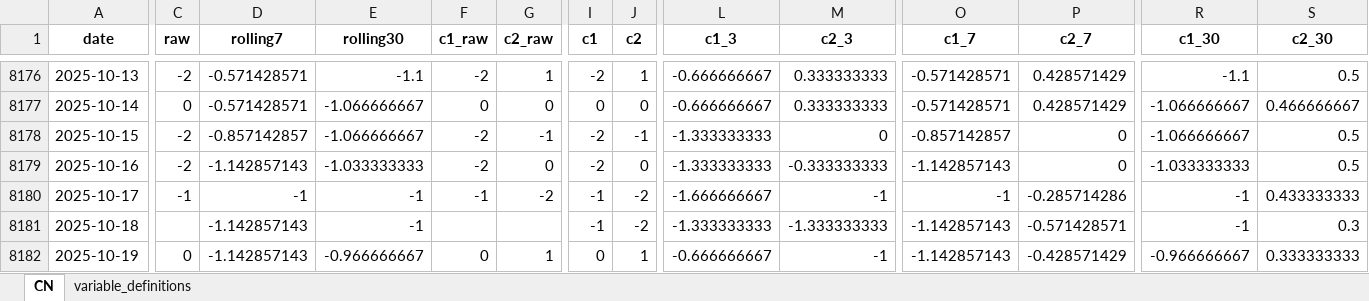
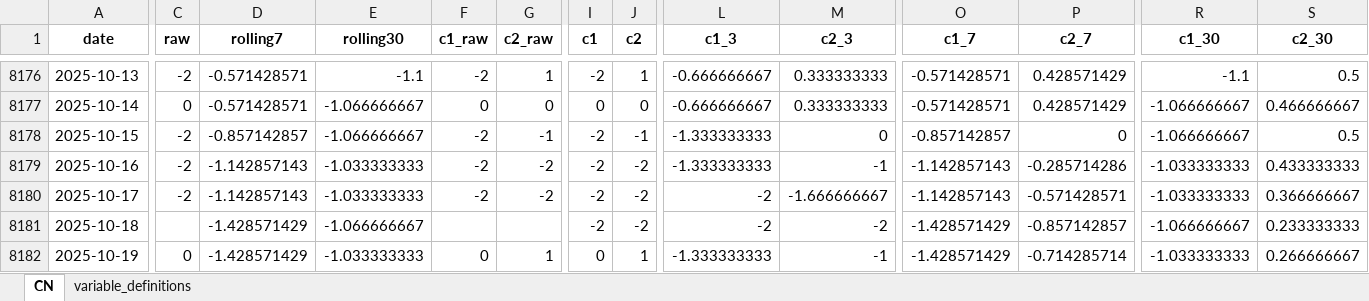
Before and after one commit to yangcy0126/dsi-index-site, an Excel workbook: data/CN.xlsx, sheet CN, drawn as a sheet; only a part is shown, gaps mark what is left out; values as stored, in another font and other column widths than the file's, no borders; the diff covers the shown part only; the diff names each change by its address in the sheet, - before the commit and + after, or states it on an @@ line.

```diff
--- a/data/CN.xlsx (sheet CN)
+++ b/data/CN.xlsx (sheet CN)
-G8179 (c2_raw): 0
+G8179 (c2_raw): -2
-J8179 (c2): 0
+J8179 (c2): -2
-M8179 (c2_3): -0.333333333
+M8179 (c2_3): -1
-P8179 (c2_7): 0
+P8179 (c2_7): -0.285714286
-S8179 (c2_30): 0.5
+S8179 (c2_30): 0.433333333
-C8180 (raw): -1
+C8180 (raw): -2
-D8180 (rolling7): -1
+D8180 (rolling7): -1.142857143
-E8180 (rolling30): -1
+E8180 (rolling30): -1.033333333
-F8180 (c1_raw): -1
+F8180 (c1_raw): -2
-I8180:I8181 (c1): -1
+I8180:I8181 (c1): -2
-L8180 (c1_3): -1.666666667
+L8180 (c1_3): -2
-M8180 (c2_3): -1
+M8180 (c2_3): -1.666666667
-O8180 (c1_7): -1
+O8180 (c1_7): -1.142857143
-P8180 (c2_7): -0.285714286
+P8180 (c2_7): -0.571428571
-R8180 (c1_30): -1
+R8180 (c1_30): -1.033333333
-S8180 (c2_30): 0.433333333
+S8180 (c2_30): 0.366666667
-D8181:D8182 (rolling7): -1.142857143
+D8181:D8182 (rolling7): -1.428571429
-E8181 (rolling30): -1
+E8181 (rolling30): -1.066666667
-L8181 (c1_3): -1.333333333
+L8181 (c1_3): -2
-M8181 (c2_3): -1.333333333
+M8181 (c2_3): -2
-O8181:O8182 (c1_7): -1.142857143
+O8181:O8182 (c1_7): -1.428571429
-P8181 (c2_7): -0.571428571
+P8181 (c2_7): -0.857142857
-R8181 (c1_30): -1
+R8181 (c1_30): -1.066666667
-S8181 (c2_30): 0.3
+S8181 (c2_30): 0.233333333
-E8182 (rolling30): -0.966666667
+E8182 (rolling30): -1.033333333
-L8182 (c1_3): -0.666666667
+L8182 (c1_3): -1.333333333
-P8182 (c2_7): -0.428571429
+P8182 (c2_7): -0.714285714
-R8182 (c1_30): -0.966666667
+R8182 (c1_30): -1.033333333
-S8182 (c2_30): 0.333333333
+S8182 (c2_30): 0.266666667
```
Also changed, not shown: 1026 edited cells elsewhere in this sheet, data/AU.xlsx, data/BR.xlsx, 40 other files.
